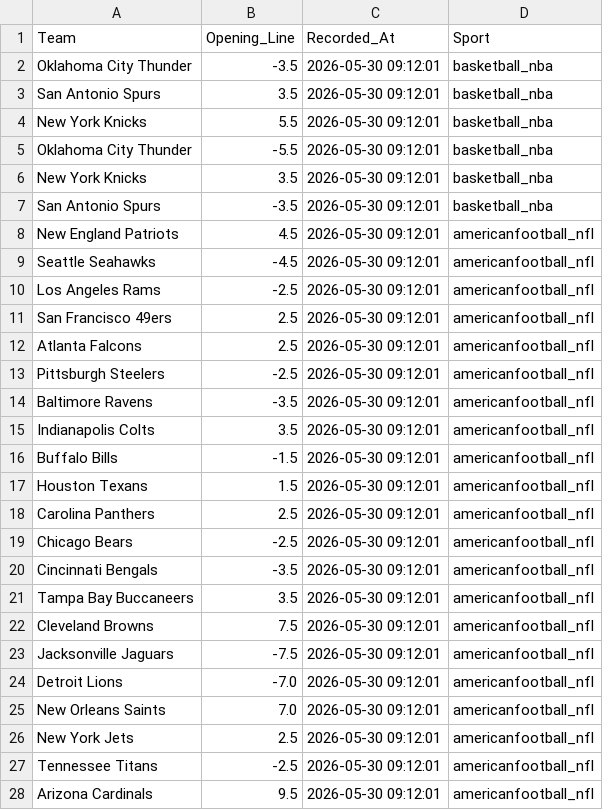
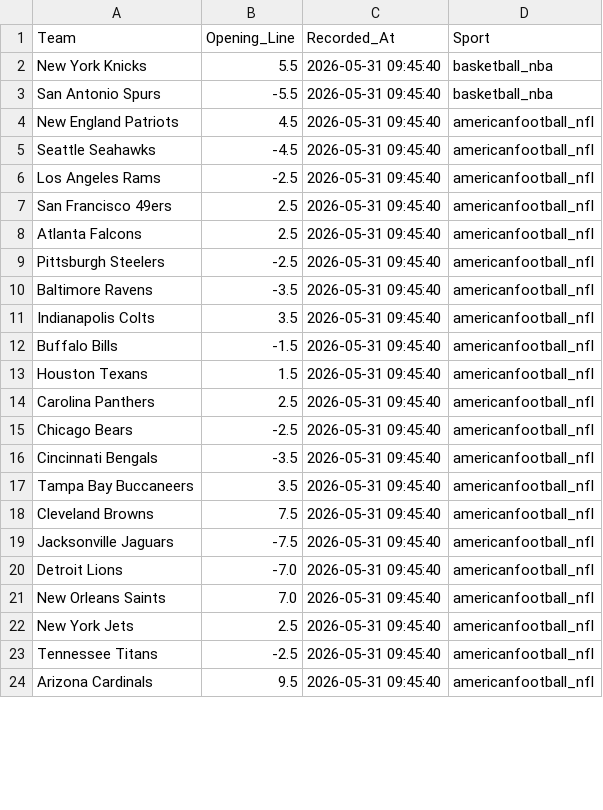
Before and after one commit to jordansonntag3/Pro-Sports-Auditor, a CSV file: opening_lines.csv, drawn as a sheet; only a part is shown; the diff covers the shown part only.

```diff
--- a/opening_lines.csv
+++ b/opening_lines.csv
@@ -1,28 +1,24 @@
 Team,Opening_Line,Recorded_At,Sport
-Oklahoma City Thunder,-3.5,2026-05-30 09:12:01,basketball_nba
-San Antonio Spurs,3.5,2026-05-30 09:12:01,basketball_nba
-New York Knicks,5.5,2026-05-30 09:12:01,basketball_nba
-Oklahoma City Thunder,-5.5,2026-05-30 09:12:01,basketball_nba
-New York Knicks,3.5,2026-05-30 09:12:01,basketball_nba
-San Antonio Spurs,-3.5,2026-05-30 09:12:01,basketball_nba
-New England Patriots,4.5,2026-05-30 09:12:01,americanfootball_nfl
-Seattle Seahawks,-4.5,2026-05-30 09:12:01,americanfootball_nfl
-Los Angeles Rams,-2.5,2026-05-30 09:12:01,americanfootball_nfl
-San Francisco 49ers,2.5,2026-05-30 09:12:01,americanfootball_nfl
-Atlanta Falcons,2.5,2026-05-30 09:12:01,americanfootball_nfl
-Pittsburgh Steelers,-2.5,2026-05-30 09:12:01,americanfootball_nfl
-Baltimore Ravens,-3.5,2026-05-30 09:12:01,americanfootball_nfl
-Indianapolis Colts,3.5,2026-05-30 09:12:01,americanfootball_nfl
-Buffalo Bills,-1.5,2026-05-30 09:12:01,americanfootball_nfl
-Houston Texans,1.5,2026-05-30 09:12:01,americanfootball_nfl
-Carolina Panthers,2.5,2026-05-30 09:12:01,americanfootball_nfl
-Chicago Bears,-2.5,2026-05-30 09:12:01,americanfootball_nfl
-Cincinnati Bengals,-3.5,2026-05-30 09:12:01,americanfootball_nfl
-Tampa Bay Buccaneers,3.5,2026-05-30 09:12:01,americanfootball_nfl
-Cleveland Browns,7.5,2026-05-30 09:12:01,americanfootball_nfl
-Jacksonville Jaguars,-7.5,2026-05-30 09:12:01,americanfootball_nfl
-Detroit Lions,-7.0,2026-05-30 09:12:01,americanfootball_nfl
-New Orleans Saints,7.0,2026-05-30 09:12:01,americanfootball_nfl
-New York Jets,2.5,2026-05-30 09:12:01,americanfootball_nfl
-Tennessee Titans,-2.5,2026-05-30 09:12:01,americanfootball_nfl
-Arizona Cardinals,9.5,2026-05-30 09:12:01,americanfootball_nfl
+New York Knicks,5.5,2026-05-31 09:45:40,basketball_nba
+San Antonio Spurs,-5.5,2026-05-31 09:45:40,basketball_nba
+New England Patriots,4.5,2026-05-31 09:45:40,americanfootball_nfl
+Seattle Seahawks,-4.5,2026-05-31 09:45:40,americanfootball_nfl
+Los Angeles Rams,-2.5,2026-05-31 09:45:40,americanfootball_nfl
+San Francisco 49ers,2.5,2026-05-31 09:45:40,americanfootball_nfl
+Atlanta Falcons,2.5,2026-05-31 09:45:40,americanfootball_nfl
+Pittsburgh Steelers,-2.5,2026-05-31 09:45:40,americanfootball_nfl
+Baltimore Ravens,-3.5,2026-05-31 09:45:40,americanfootball_nfl
+Indianapolis Colts,3.5,2026-05-31 09:45:40,americanfootball_nfl
+Buffalo Bills,-1.5,2026-05-31 09:45:40,americanfootball_nfl
+Houston Texans,1.5,2026-05-31 09:45:40,americanfootball_nfl
+Carolina Panthers,2.5,2026-05-31 09:45:40,americanfootball_nfl
+Chicago Bears,-2.5,2026-05-31 09:45:40,americanfootball_nfl
+Cincinnati Bengals,-3.5,2026-05-31 09:45:40,americanfootball_nfl
+Tampa Bay Buccaneers,3.5,2026-05-31 09:45:40,americanfootball_nfl
+Cleveland Browns,7.5,2026-05-31 09:45:40,americanfootball_nfl
+Jacksonville Jaguars,-7.5,2026-05-31 09:45:40,americanfootball_nfl
+Detroit Lions,-7.0,2026-05-31 09:45:40,americanfootball_nfl
+New Orleans Saints,7.0,2026-05-31 09:45:40,americanfootball_nfl
+New York Jets,2.5,2026-05-31 09:45:40,americanfootball_nfl
+Tennessee Titans,-2.5,2026-05-31 09:45:40,americanfootball_nfl
+Arizona Cardinals,9.5,2026-05-31 09:45:40,americanfootball_nfl
```
Also changed, not shown: 19 edited cells elsewhere in this file.
